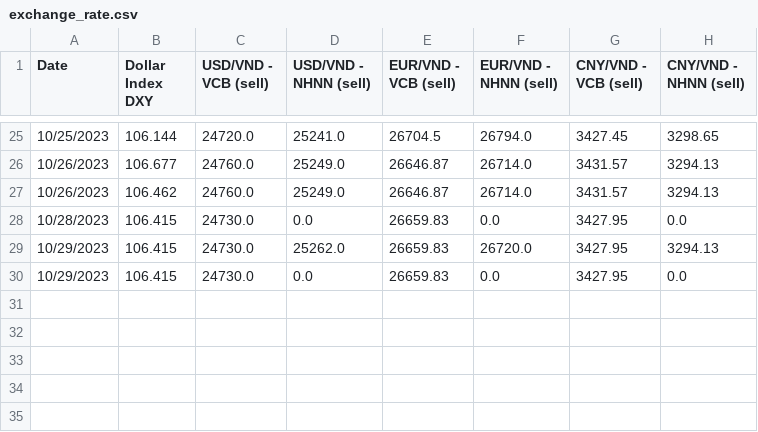
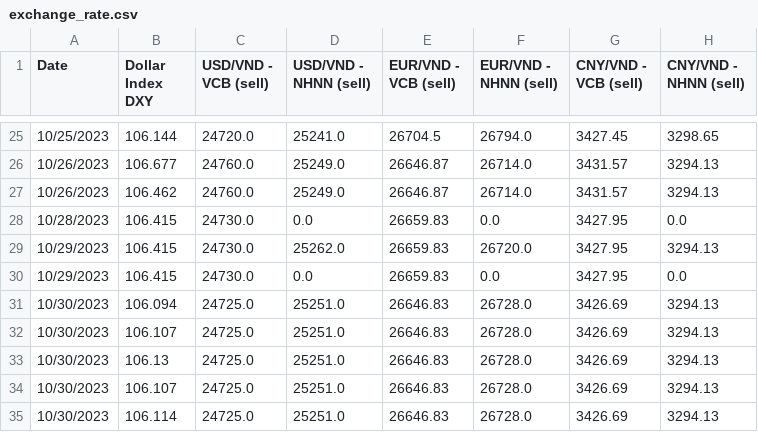
Before and after one commit to 2uanDM/Learn-Scrapy, a CSV file: results/exchange_rate.csv, drawn as a sheet; only a part is shown, gaps mark what is left out; the diff names each change by its address in the sheet, - before the commit and + after, or states it on an @@ line.

```diff
--- a/results/exchange_rate.csv
+++ b/results/exchange_rate.csv
+row 31: 10/30/2023 | 106.094 | 24725.0 | 25251.0 | 26646.83 | 26728.0 | 3426.69 | 3294.13
+row 32: 10/30/2023 | 106.107 | 24725.0 | 25251.0 | 26646.83 | 26728.0 | 3426.69 | 3294.13
+row 33: 10/30/2023 | 106.13 | 24725.0 | 25251.0 | 26646.83 | 26728.0 | 3426.69 | 3294.13
+row 34: 10/30/2023 | 106.107 | 24725.0 | 25251.0 | 26646.83 | 26728.0 | 3426.69 | 3294.13
+row 35: 10/30/2023 | 106.114 | 24725.0 | 25251.0 | 26646.83 | 26728.0 | 3426.69 | 3294.13
```
Also changed, not shown: download/shfe/data_0.csv, download/shfe/data_1.csv, 6 other files.
